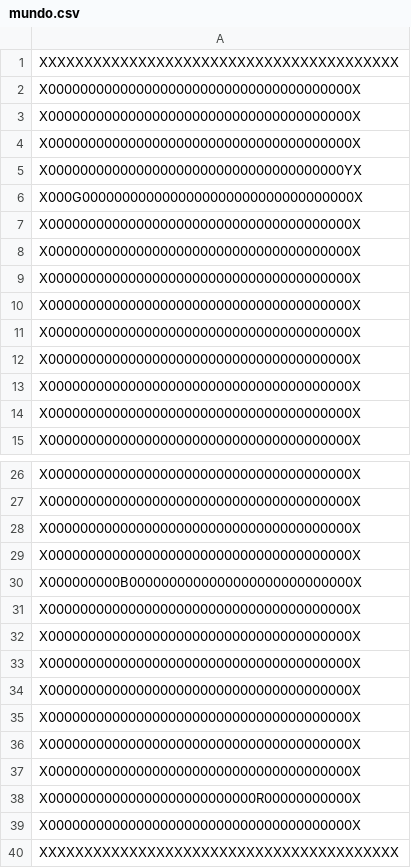
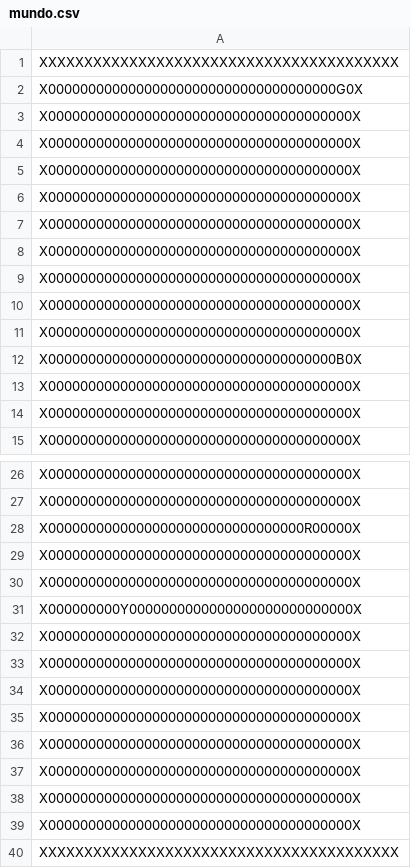
Before and after one commit to sofiawl/PACMANinTheDark, a CSV file: mundo.csv, drawn as a sheet; only a part is shown, gaps mark what is left out; removed rows and columns are numbered as before the commit, all else as after; the diff names each change by its address in the sheet, - before the commit and + after, or states it on an @@ line.

```diff
--- a/mundo.csv
+++ b/mundo.csv
+row 2: X000000000000000000000000000000000000G0X
-row 5: X0000000000000000000000000000000000000YX
-row 6: X000G0000000000000000000000000000000000X
+row 12: X000000000000000000000000000000000000B0X
+row 28: X00000000000000000000000000000000R00000X
-A31: X000000000B0000000000000000000000000000X
+A31: X000000000Y0000000000000000000000000000X
-row 38: X00000000000000000000000000R00000000000X
```
Also changed, not shown: 1 other file.
